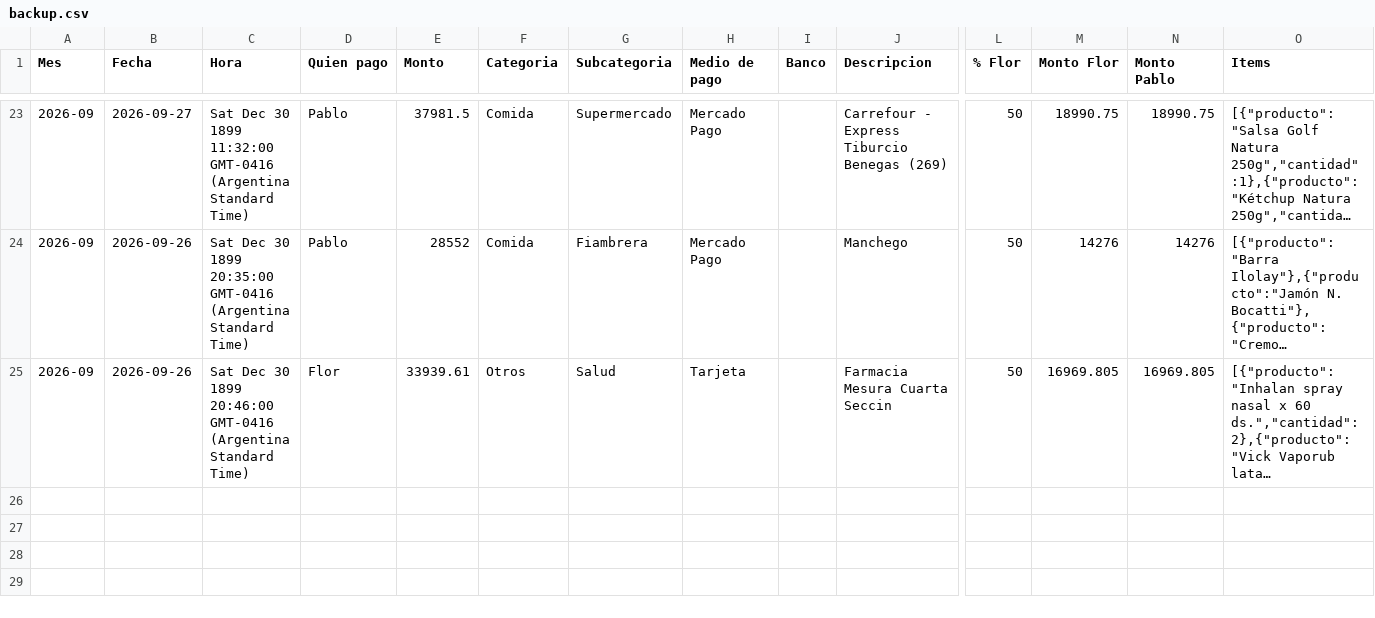
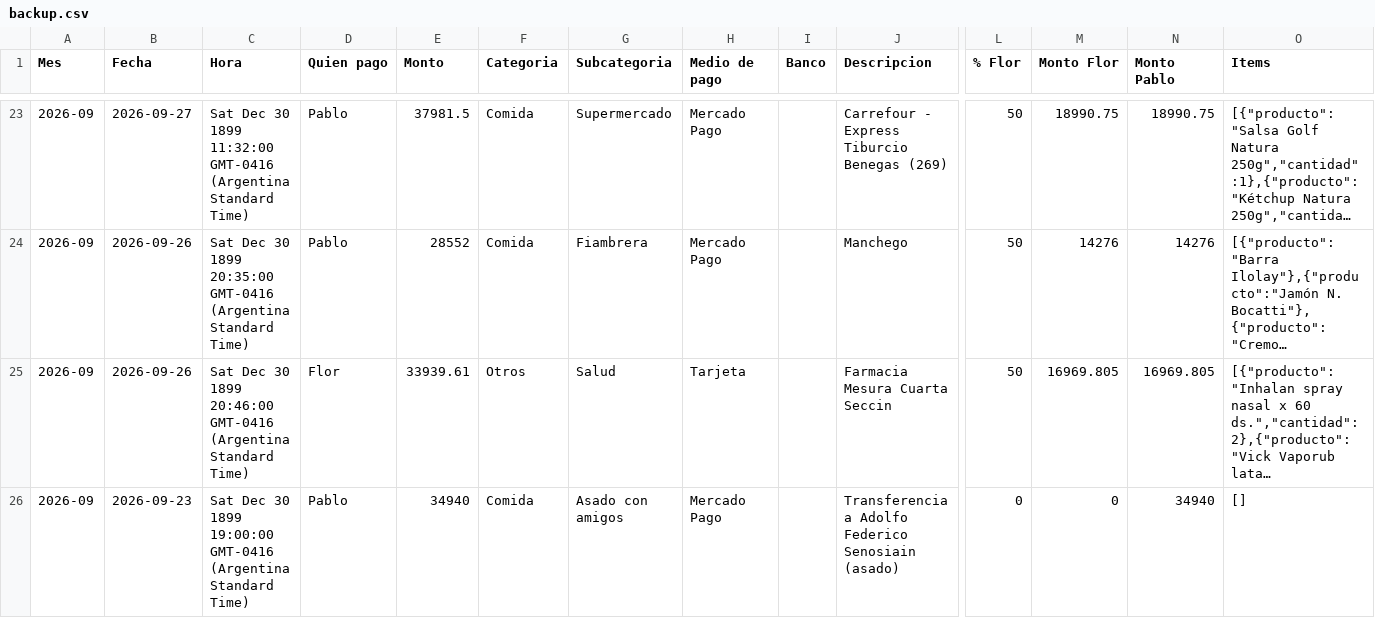
Before and after one commit to jofreflorenciam-art/gastos-flor-pablo, a CSV file: data/backup.csv, drawn as a sheet; only a part is shown, gaps mark what is left out; long unchanged cells end in …; rows hold the shown columns only; the diff names each change by its address in the sheet, - before the commit and + after, or states it on an @@ line.

Commit message:
Backup automático 2026-09-27 12:17

```diff
--- a/data/backup.csv
+++ b/data/backup.csv
+row 26: 2026-09 | 2026-09-23 | Sat Dec 30 1899 19:00:00 GMT-0416 (Argentina Standard Time) | Pablo | 34940 | Comida | Asado con amigos | Mercado Pago |  | Transferencia a Adolfo Federico Senosiain (asado) | 0 | 0 | 34940 | []
```
